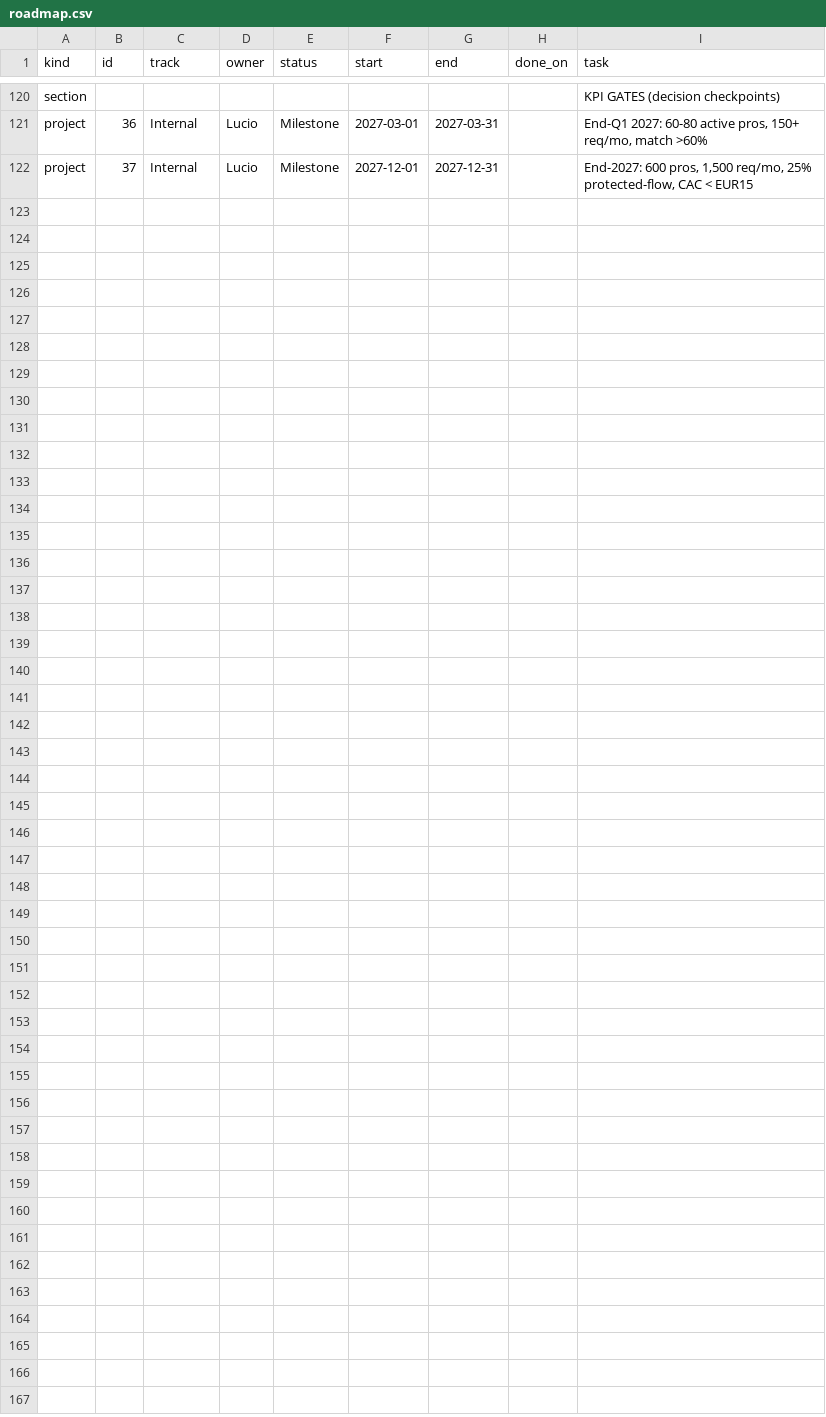
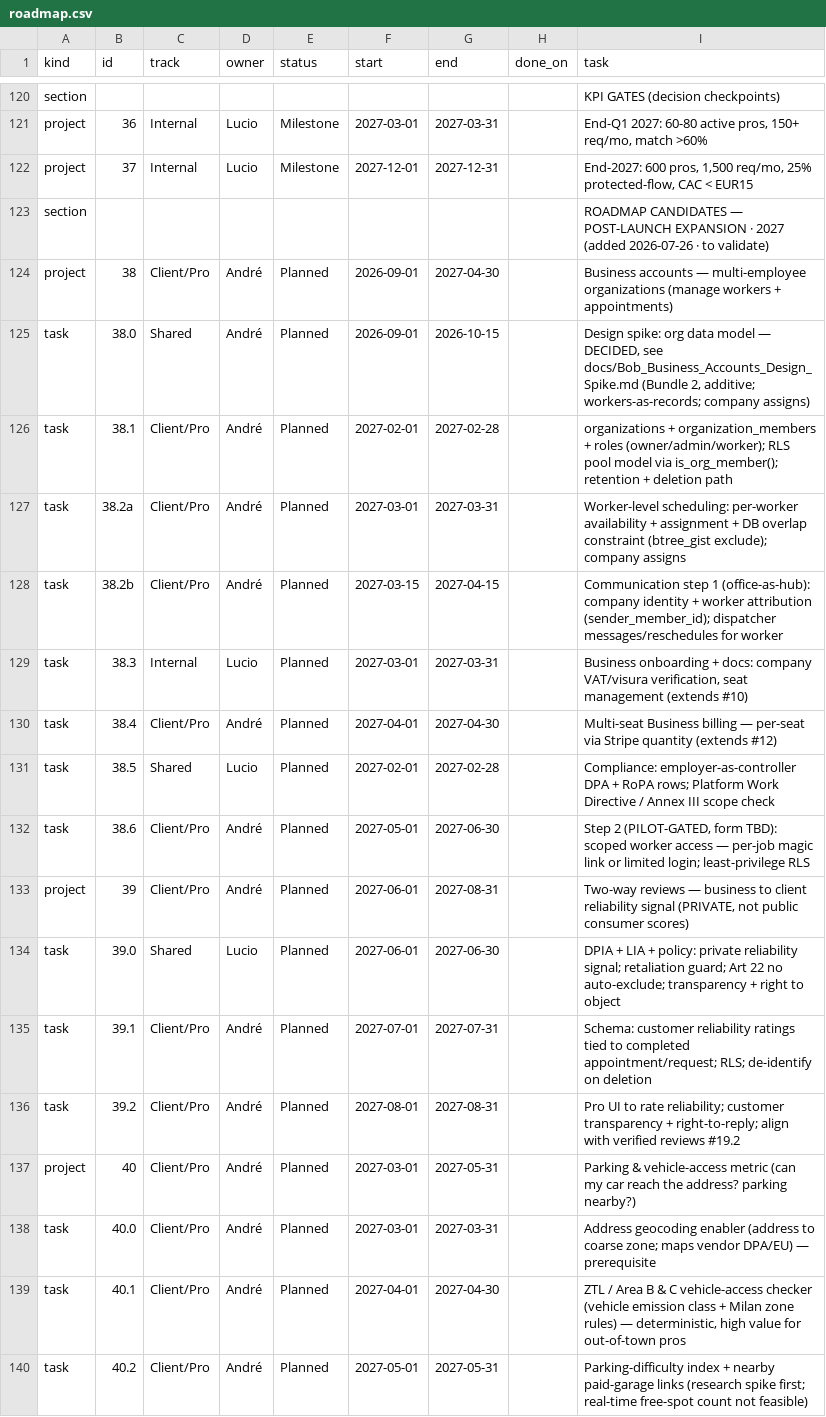
Before and after one commit to UnicorniDiBob/Bob_webapp, a CSV file: roadmap/roadmap.csv, drawn as a sheet; only a part is shown, gaps mark what is left out; the diff names each change by its address in the sheet, - before the commit and + after, or states it on an @@ line.

Commit message:
roadmap: add #38 business accounts, #39 two-way reviews, #40 parking metric; docs: #38.0 design spike

```diff
--- a/roadmap/roadmap.csv
+++ b/roadmap/roadmap.csv
+row 123: section |  |  |  |  |  |  |  | ROADMAP CANDIDATES — POST-LAUNCH EXPANSION · 2027 (added 2026-07-26 · to validate)
+row 124: project | 38 | Client/Pro | André | Planned | 2026-09-01 | 2027-04-30 |  | Business accounts — multi-employee organizations (manage workers + appointments)
+row 125: task | 38.0 | Shared | André | Planned | 2026-09-01 | 2026-10-15 |  | Design spike: org data model — DECIDED, see docs/Bob_Business_Accounts_Design_Spike.md (Bundle 2, additive; workers-as-records; company assigns)
+row 126: task | 38.1 | Client/Pro | André | Planned | 2027-02-01 | 2027-02-28 |  | organizations + organization_members + roles (owner/admin/worker); RLS pool model via is_org_member(); retention + deletion path
+row 127: task | 38.2a | Client/Pro | André | Planned | 2027-03-01 | 2027-03-31 |  | Worker-level scheduling: per-worker availability + assignment + DB overlap constraint (btree_gist exclude); company assigns
+row 128: task | 38.2b | Client/Pro | André | Planned | 2027-03-15 | 2027-04-15 |  | Communication step 1 (office-as-hub): company identity + worker attribution (sender_member_id); dispatcher messages/reschedules for worker
+row 129: task | 38.3 | Internal | Lucio | Planned | 2027-03-01 | 2027-03-31 |  | Business onboarding + docs: company VAT/visura verification, seat management (extends #10)
+row 130: task | 38.4 | Client/Pro | André | Planned | 2027-04-01 | 2027-04-30 |  | Multi-seat Business billing — per-seat via Stripe quantity (extends #12)
+row 131: task | 38.5 | Shared | Lucio | Planned | 2027-02-01 | 2027-02-28 |  | Compliance: employer-as-controller DPA + RoPA rows; Platform Work Directive / Annex III scope check
+row 132: task | 38.6 | Client/Pro | André | Planned | 2027-05-01 | 2027-06-30 |  | Step 2 (PILOT-GATED, form TBD): scoped worker access — per-job magic link or limited login; least-privilege RLS
+row 133: project | 39 | Client/Pro | André | Planned | 2027-06-01 | 2027-08-31 |  | Two-way reviews — business to client reliability signal (PRIVATE, not public consumer scores)
+row 134: task | 39.0 | Shared | Lucio | Planned | 2027-06-01 | 2027-06-30 |  | DPIA + LIA + policy: private reliability signal; retaliation guard; Art 22 no auto-exclude; transparency + right to object
+row 135: task | 39.1 | Client/Pro | André | Planned | 2027-07-01 | 2027-07-31 |  | Schema: customer reliability ratings tied to completed appointment/request; RLS; de-identify on deletion
+row 136: task | 39.2 | Client/Pro | André | Planned | 2027-08-01 | 2027-08-31 |  | Pro UI to rate reliability; customer transparency + right-to-reply; align with verified reviews #19.2
+row 137: project | 40 | Client/Pro | André | Planned | 2027-03-01 | 2027-05-31 |  | Parking & vehicle-access metric (can my car reach the address? parking nearby?)
+row 138: task | 40.0 | Client/Pro | André | Planned | 2027-03-01 | 2027-03-31 |  | Address geocoding enabler (address to coarse zone; maps vendor DPA/EU) — prerequisite
+row 139: task | 40.1 | Client/Pro | André | Planned | 2027-04-01 | 2027-04-30 |  | ZTL / Area B & C vehicle-access checker (vehicle emission class + Milan zone rules) — deterministic, high value for out-of-town pros
+row 140: task | 40.2 | Client/Pro | André | Planned | 2027-05-01 | 2027-05-31 |  | Parking-difficulty index + nearby paid-garage links (research spike first; real-time free-spot count not feasible)
```
Also changed, not shown: 1 other file.
